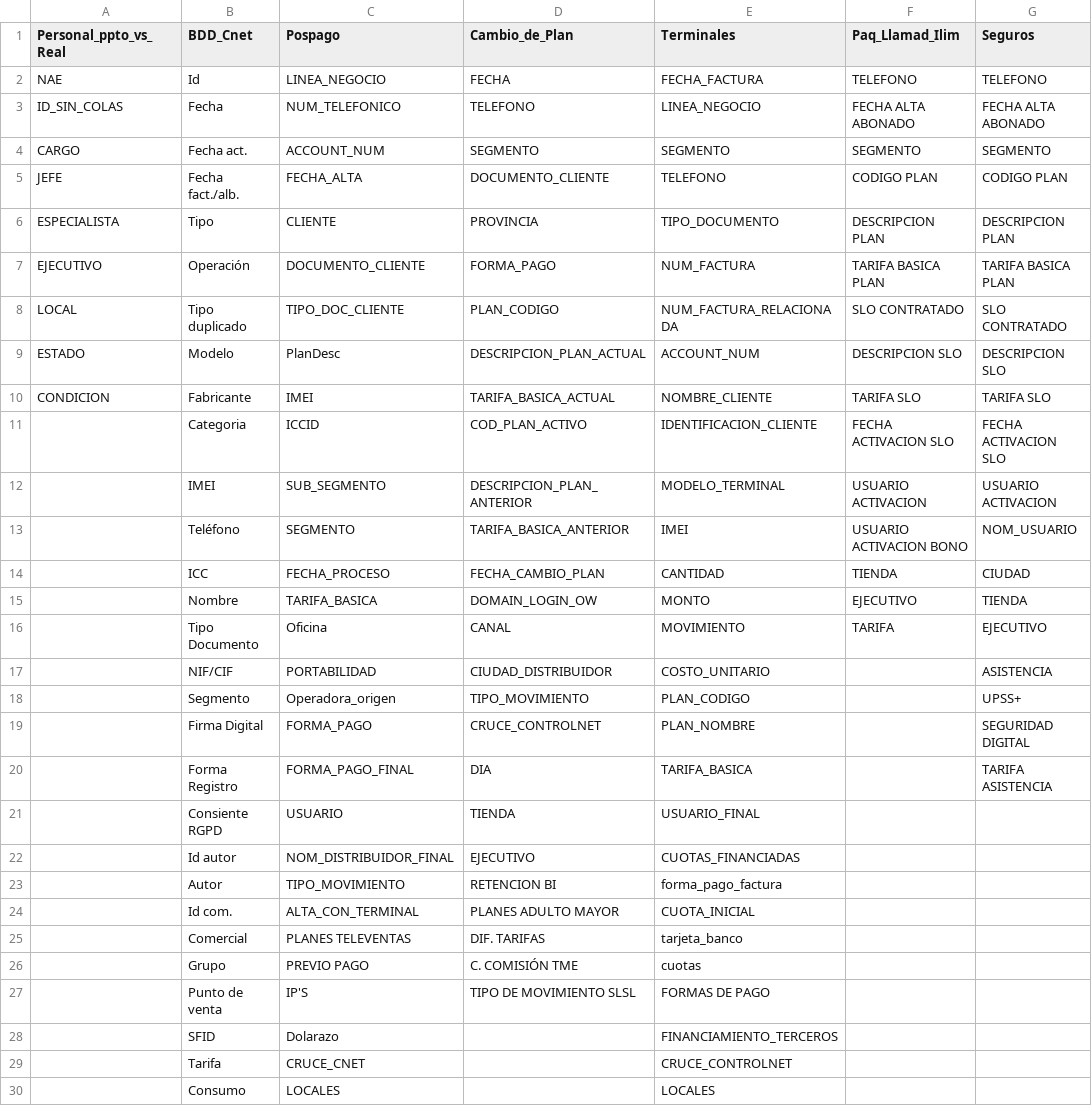
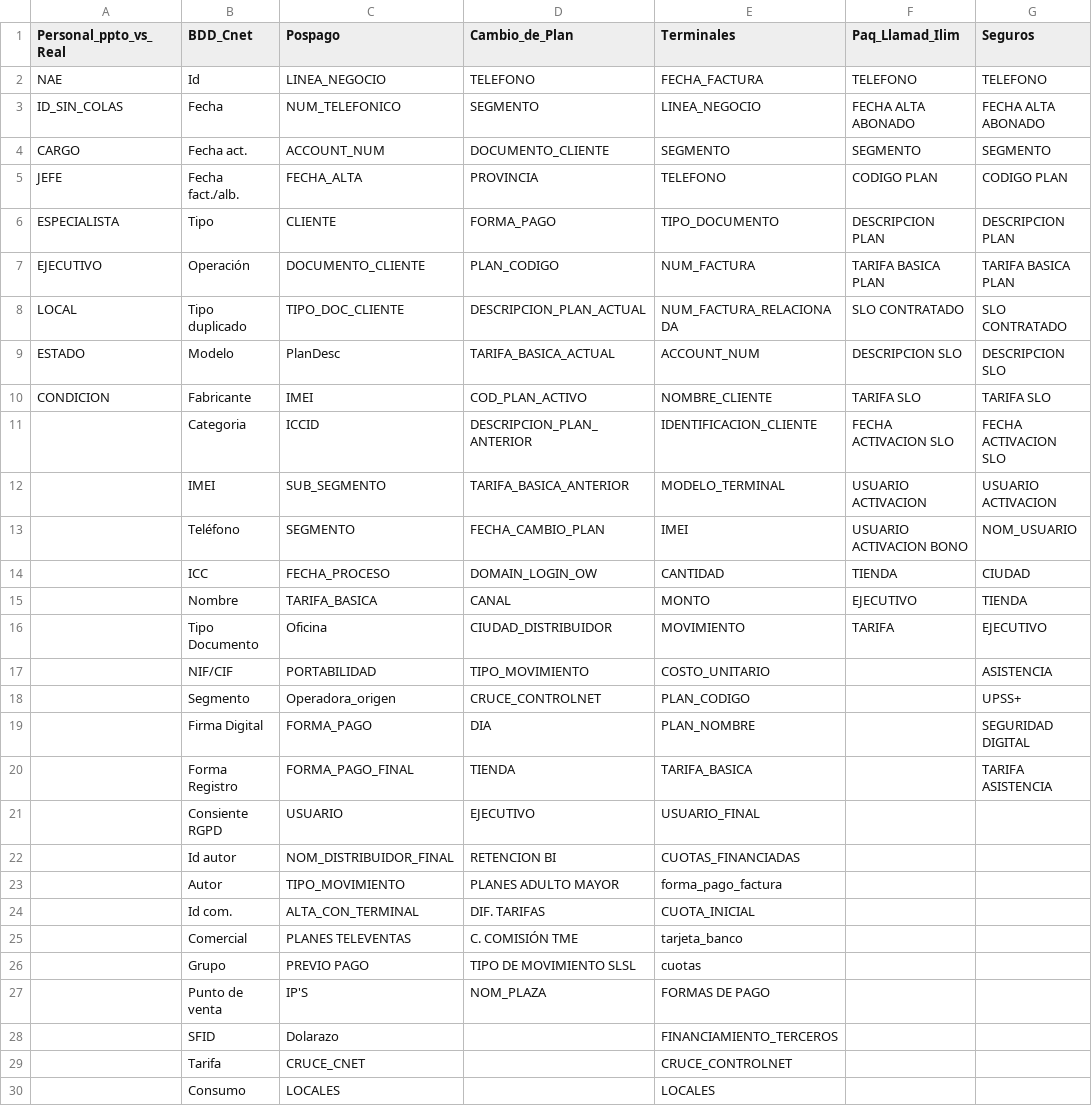
Before and after one commit to impostorkemar/Salesland, a CSV file: Python_codes/BackEnd/Salesland_codes/EntidadesOriginales.csv, drawn as a sheet; only a part is shown; the diff names each change by its address in the sheet, - before the commit and + after, or states it on an @@ line.

Commit message:
FILE CAMBIO PLAN CRUCES

```diff
--- a/Python_codes/BackEnd/Salesland_codes/EntidadesOriginales.csv
+++ b/Python_codes/BackEnd/Salesland_codes/EntidadesOriginales.csv
-D2 (Cambio_de_Plan): FECHA
+D2 (Cambio_de_Plan): TELEFONO
-D3 (Cambio_de_Plan): TELEFONO
+D3 (Cambio_de_Plan): SEGMENTO
-D4 (Cambio_de_Plan): SEGMENTO
+D4 (Cambio_de_Plan): DOCUMENTO_CLIENTE
-D5 (Cambio_de_Plan): DOCUMENTO_CLIENTE
+D5 (Cambio_de_Plan): PROVINCIA
-D6 (Cambio_de_Plan): PROVINCIA
+D6 (Cambio_de_Plan): FORMA_PAGO
-D7 (Cambio_de_Plan): FORMA_PAGO
+D7 (Cambio_de_Plan): PLAN_CODIGO
-D8 (Cambio_de_Plan): PLAN_CODIGO
+D8 (Cambio_de_Plan): DESCRIPCION_PLAN_ACTUAL
-D9 (Cambio_de_Plan): DESCRIPCION_PLAN_ACTUAL
+D9 (Cambio_de_Plan): TARIFA_BASICA_ACTUAL
-D10 (Cambio_de_Plan): TARIFA_BASICA_ACTUAL
+D10 (Cambio_de_Plan): COD_PLAN_ACTIVO
-D11 (Cambio_de_Plan): COD_PLAN_ACTIVO
+D11 (Cambio_de_Plan): DESCRIPCION_PLAN_ANTERIOR
-D12 (Cambio_de_Plan): DESCRIPCION_PLAN_ANTERIOR
+D12 (Cambio_de_Plan): TARIFA_BASICA_ANTERIOR
-D13 (Cambio_de_Plan): TARIFA_BASICA_ANTERIOR
+D13 (Cambio_de_Plan): FECHA_CAMBIO_PLAN
-D14 (Cambio_de_Plan): FECHA_CAMBIO_PLAN
+D14 (Cambio_de_Plan): DOMAIN_LOGIN_OW
-D15 (Cambio_de_Plan): DOMAIN_LOGIN_OW
+D15 (Cambio_de_Plan): CANAL
-D16 (Cambio_de_Plan): CANAL
+D16 (Cambio_de_Plan): CIUDAD_DISTRIBUIDOR
-D17 (Cambio_de_Plan): CIUDAD_DISTRIBUIDOR
+D17 (Cambio_de_Plan): TIPO_MOVIMIENTO
-D18 (Cambio_de_Plan): TIPO_MOVIMIENTO
+D18 (Cambio_de_Plan): CRUCE_CONTROLNET
-D19 (Cambio_de_Plan): CRUCE_CONTROLNET
+D19 (Cambio_de_Plan): DIA
-D20 (Cambio_de_Plan): DIA
+D20 (Cambio_de_Plan): TIENDA
-D21 (Cambio_de_Plan): TIENDA
+D21 (Cambio_de_Plan): EJECUTIVO
-D22 (Cambio_de_Plan): EJECUTIVO
+D22 (Cambio_de_Plan): RETENCION BI
-D23 (Cambio_de_Plan): RETENCION BI
+D23 (Cambio_de_Plan): PLANES ADULTO MAYOR
-D24 (Cambio_de_Plan): PLANES ADULTO MAYOR
+D24 (Cambio_de_Plan): DIF. TARIFAS
-D25 (Cambio_de_Plan): DIF. TARIFAS
+D25 (Cambio_de_Plan): C. COMISIÓN TME
-D26 (Cambio_de_Plan): C. COMISIÓN TME
+D26 (Cambio_de_Plan): TIPO DE MOVIMIENTO SLSL
-D27 (Cambio_de_Plan): TIPO DE MOVIMIENTO SLSL
+D27 (Cambio_de_Plan): NOM_PLAZA
```
Also changed, not shown: 4 other files.
